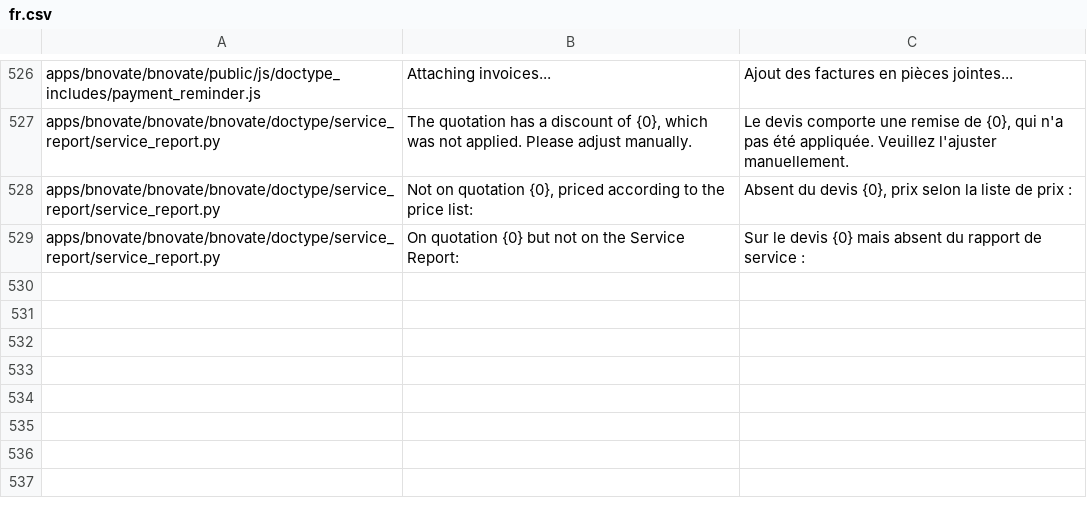
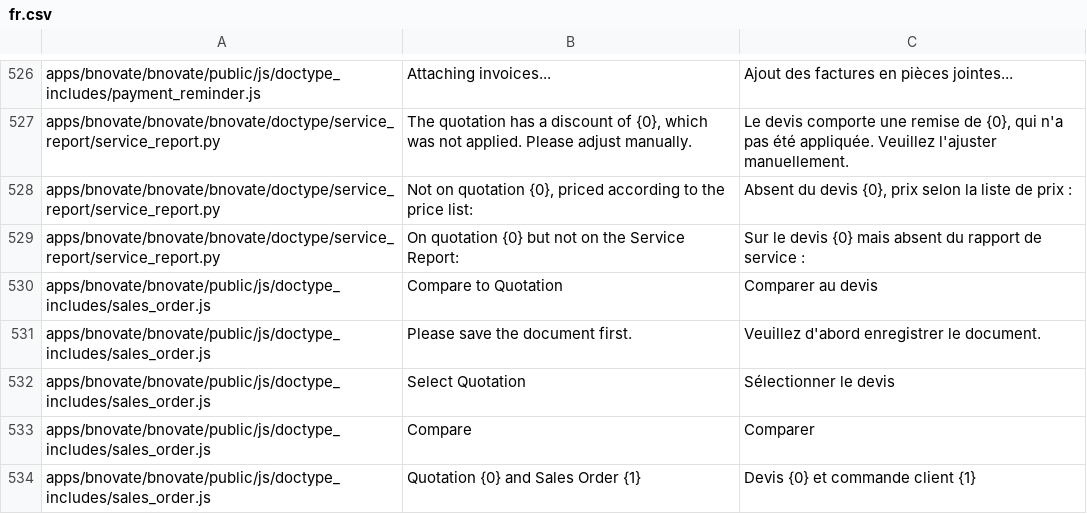
Before and after one commit to bnovate/bnovate, a CSV file: bnovate/translations/fr.csv, drawn as a sheet; only a part is shown, gaps mark what is left out.

```diff
--- a/bnovate/translations/fr.csv
+++ b/bnovate/translations/fr.csv
@@ -529 +529,6 @@ apps/bnovate/bnovate/bnovate/doctype/service_report/service_report.py,"Not on qu
 apps/bnovate/bnovate/bnovate/doctype/service_report/service_report.py,On quotation {0} but not on the Service Report:,Sur le devis {0} mais absent du rapport de service :
+apps/bnovate/bnovate/public/js/doctype_includes/sales_order.js,Compare to Quotation,Comparer au devis
+apps/bnovate/bnovate/public/js/doctype_includes/sales_order.js,Please save the document first.,Veuillez d'abord enregistrer le document.
+apps/bnovate/bnovate/public/js/doctype_includes/sales_order.js,Select Quotation,Sélectionner le devis
+apps/bnovate/bnovate/public/js/doctype_includes/sales_order.js,Compare,Comparer
+apps/bnovate/bnovate/public/js/doctype_includes/sales_order.js,Quotation {0} and Sales Order {1},Devis {0} et commande client {1}
```
Also changed, not shown: bnovate/translations/de.csv, 2 other files.
